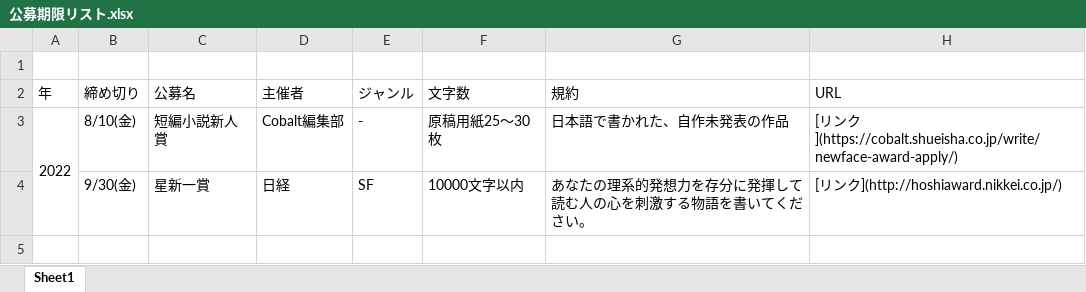
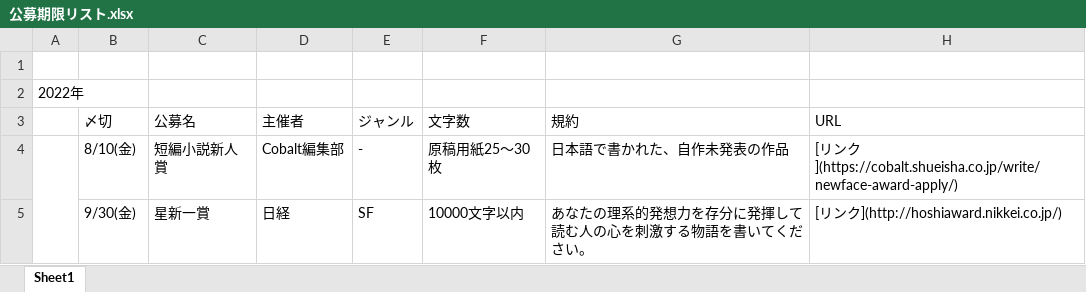
Before and after one commit to maruizero/es-allgenre, an Excel workbook: 公募リスト/公募期限リスト.xlsx, sheet Sheet1, drawn as a sheet; values as stored, in another font and other column widths than the file's, no borders; addresses are those after the commit; the diff names each change by its address in the sheet, - before the commit and + after, or states it on an @@ line.

```diff
--- a/公募リスト/公募期限リスト.xlsx (sheet Sheet1)
+++ b/公募リスト/公募期限リスト.xlsx (sheet Sheet1)
+row 2: 2022年
-A3: 年
+A3: (empty)
-B3: 締め切り
+B3: 〆切
-A4: 2022
+A4: (empty)
```
Also changed, not shown: 4 other files.
